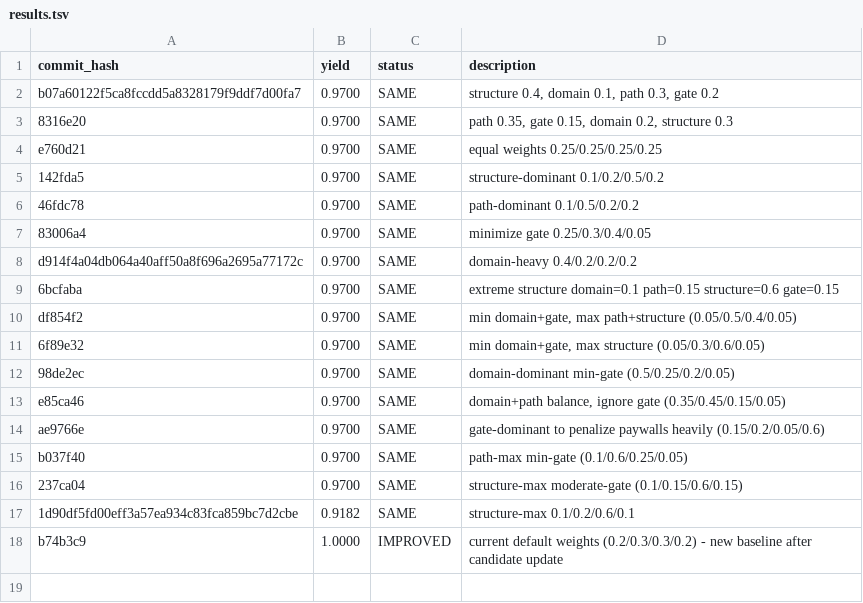
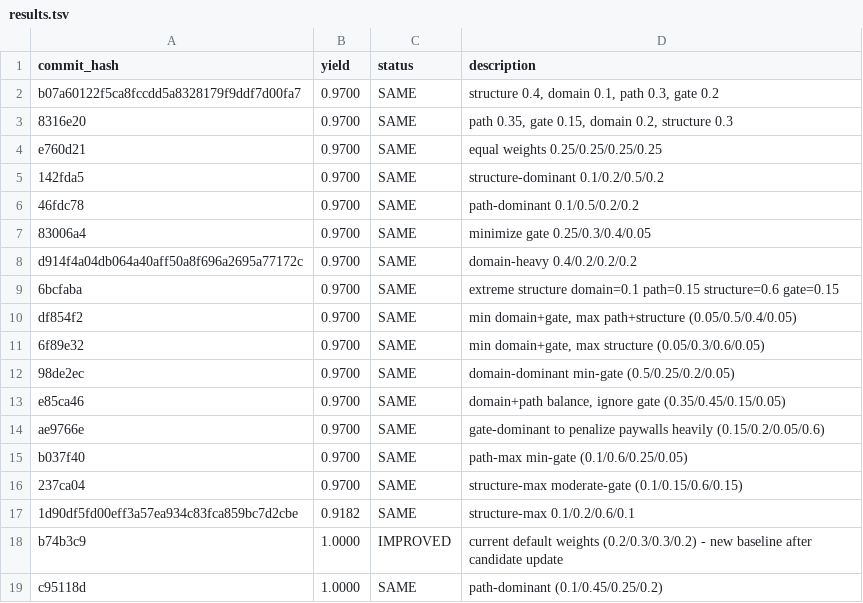
Before and after one commit to chengli1986/hedge-fund-research, a TSV file: autoresearch/results.tsv, drawn as a sheet; the diff names each change by its address in the sheet, - before the commit and + after, or states it on an @@ line.

```diff
--- a/autoresearch/results.tsv
+++ b/autoresearch/results.tsv
+row 19: c95118d | 1.0000 | SAME | path-dominant (0.1/0.45/0.25/0.2)
```
Also changed, not shown: 1 other file.
